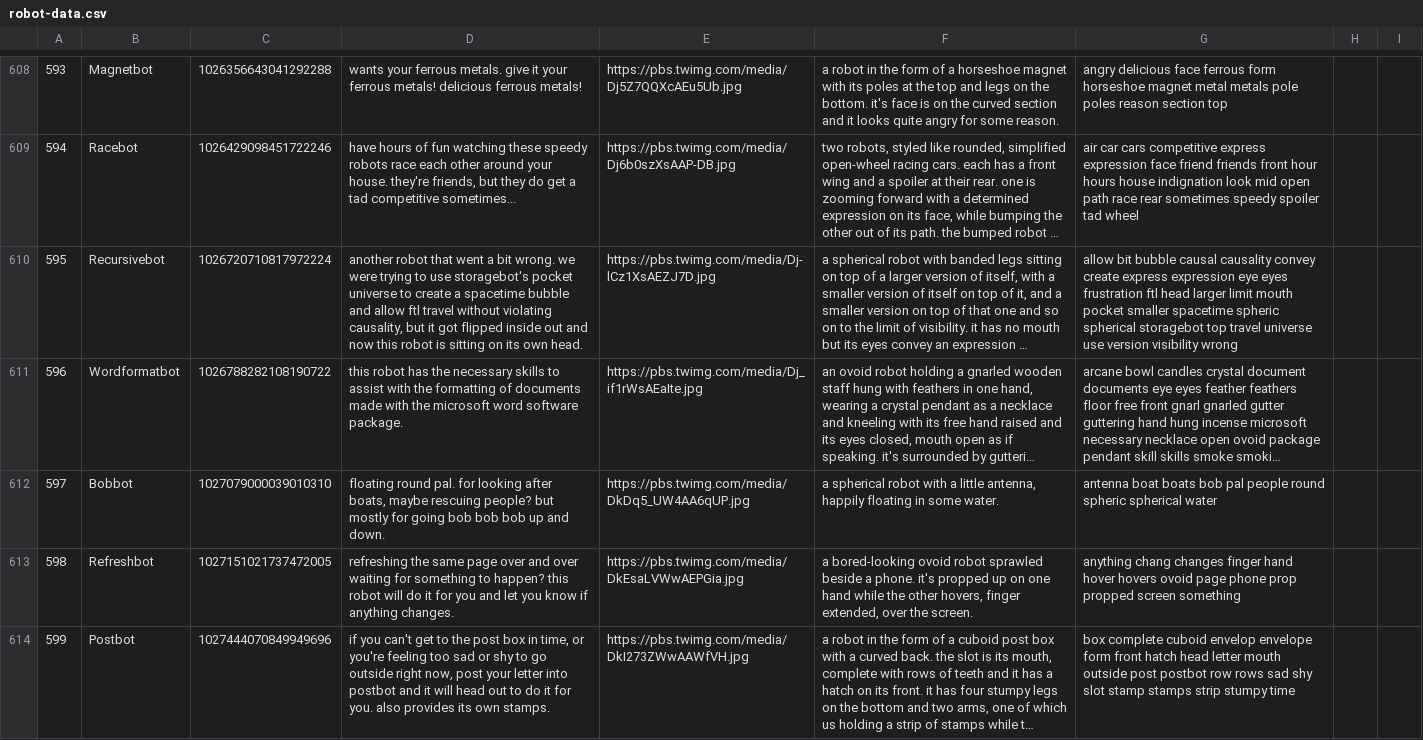
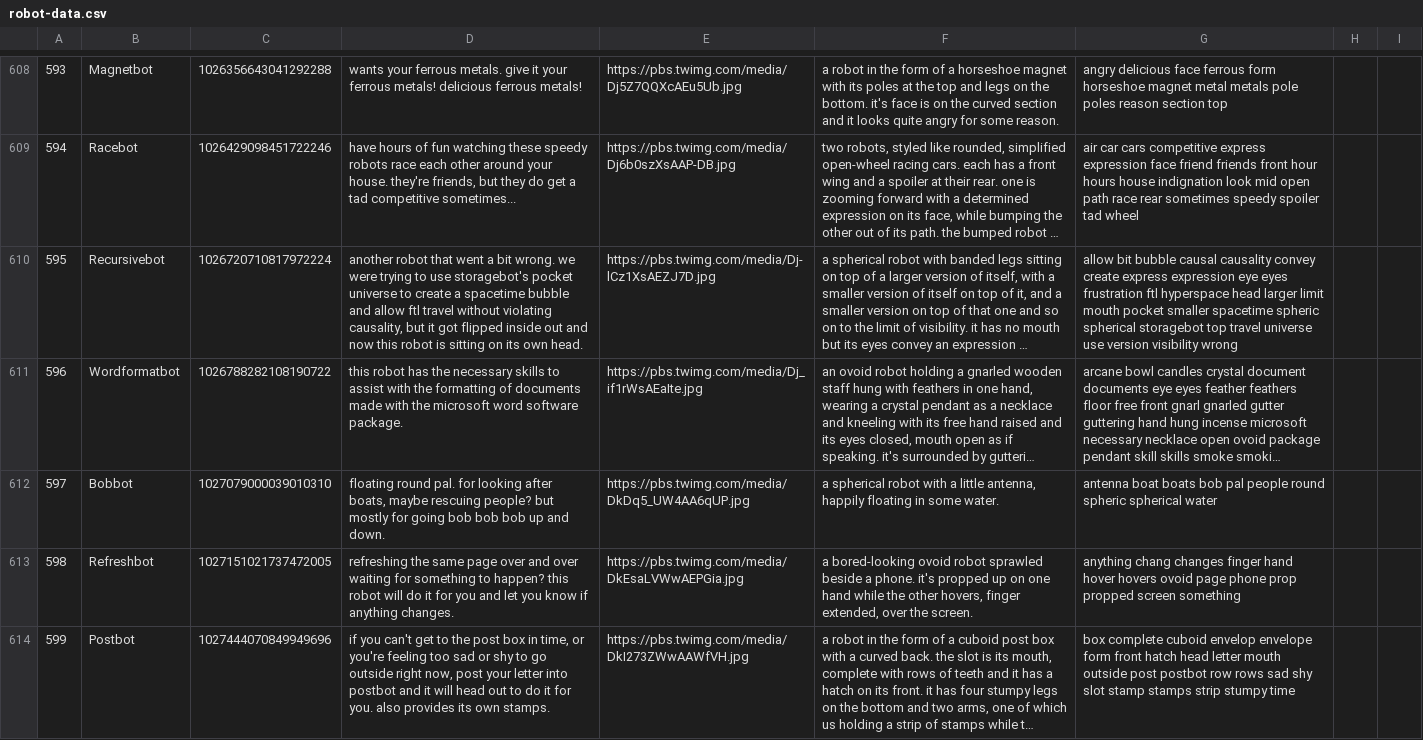
Before and after one commit to pantonshire/smolbotbot, a CSV file: robot-data.csv, drawn as a sheet; only a part is shown, gaps mark what is left out; long unchanged cells end in …; the diff covers the shown part only; the diff names each change by its address in the sheet, - before the commit and + after, or states it on an @@ line.

```diff
--- a/robot-data.csv
+++ b/robot-data.csv
-G610: …frustration ftl head larger…
+G610: …frustration ftl hyperspace head larger…
```
Also changed, not shown: 6 edited cells elsewhere in this file.
